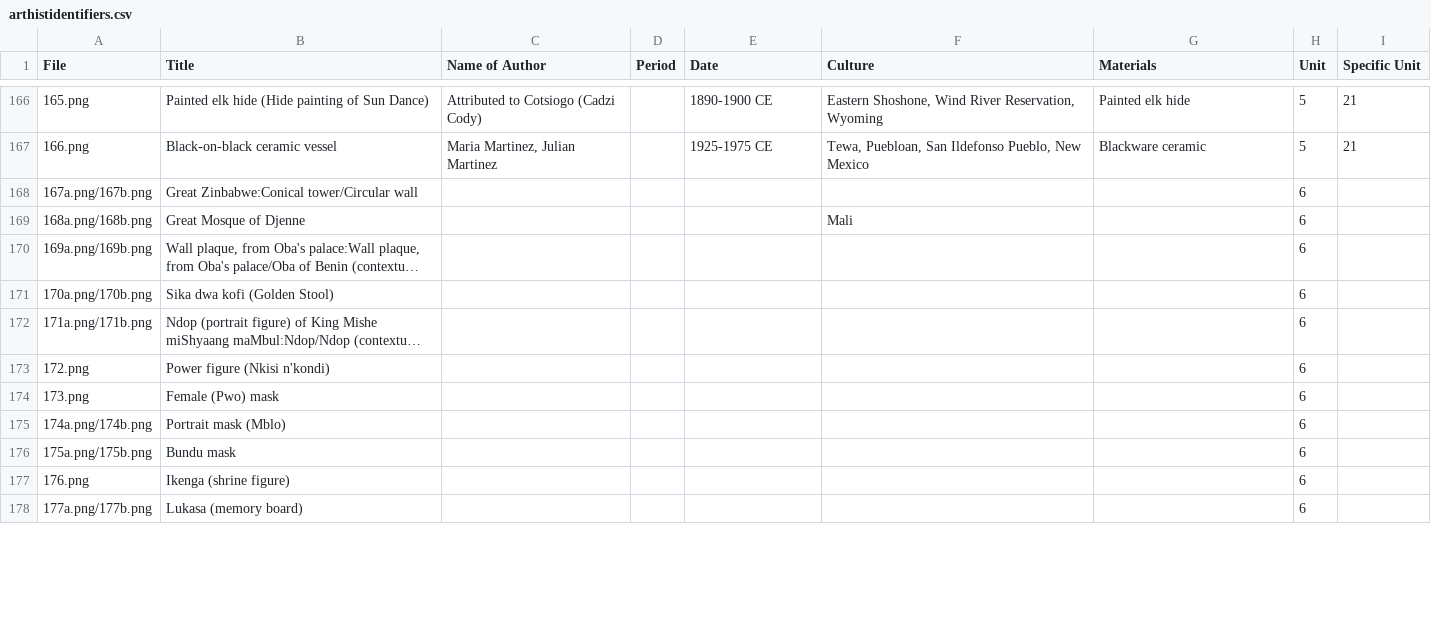
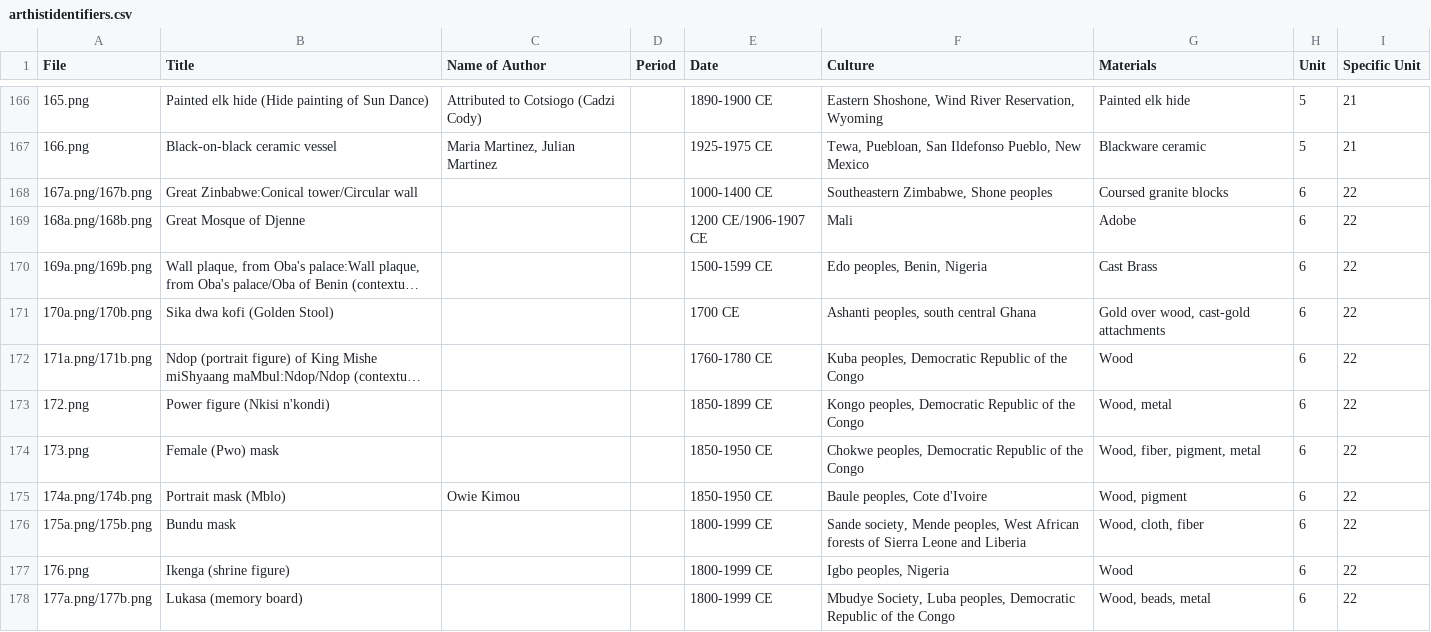
Before and after one commit to lastlegume/lastlegume.github.io, a CSV file: assets/arthist/arthistidentifiers.csv, drawn as a sheet; only a part is shown, gaps mark what is left out; long unchanged cells end in …; the diff covers the shown part only; the diff names each change by its address in the sheet, - before the commit and + after, or states it on an @@ line.

Commit message:
added Africa

```diff
--- a/assets/arthist/arthistidentifiers.csv
+++ b/assets/arthist/arthistidentifiers.csv
-E168 (Date): (empty)
+E168 (Date): 1000-1400 CE
-F168 (Culture): (empty)
+F168 (Culture): Southeastern Zimbabwe, Shone peoples
-G168 (Materials): (empty)
+G168 (Materials): Coursed granite blocks
-I168:I178 (Specific Unit): (empty)
+I168:I178 (Specific Unit): 22
-E169 (Date): (empty)
+E169 (Date): 1200 CE/1906-1907 CE
-G169 (Materials): (empty)
+G169 (Materials): Adobe
-E170 (Date): (empty)
+E170 (Date): 1500-1599 CE
-F170 (Culture): (empty)
+F170 (Culture): Edo peoples, Benin, Nigeria
-G170 (Materials): (empty)
+G170 (Materials): Cast Brass
-E171 (Date): (empty)
+E171 (Date): 1700 CE
-F171 (Culture): (empty)
+F171 (Culture): Ashanti peoples, south central Ghana
-G171 (Materials): (empty)
+G171 (Materials): Gold over wood, cast-gold attachments
-E172 (Date): (empty)
+E172 (Date): 1760-1780 CE
-F172 (Culture): (empty)
+F172 (Culture): Kuba peoples, Democratic Republic of the Congo
-G172 (Materials): (empty)
+G172 (Materials): Wood
-E173 (Date): (empty)
+E173 (Date): 1850-1899 CE
-F173 (Culture): (empty)
+F173 (Culture): Kongo peoples, Democratic Republic of the Congo
-G173 (Materials): (empty)
+G173 (Materials): Wood, metal
-E174:E175 (Date): (empty)
+E174:E175 (Date): 1850-1950 CE
-F174 (Culture): (empty)
+F174 (Culture): Chokwe peoples, Democratic Republic of the Congo
-G174 (Materials): (empty)
+G174 (Materials): Wood, fiber, pigment, metal
-C175 (Name of Author): (empty)
+C175 (Name of Author): Owie Kimou
-F175 (Culture): (empty)
+F175 (Culture): Baule peoples, Cote d'Ivoire
-G175 (Materials): (empty)
+G175 (Materials): Wood, pigment
-E176:E178 (Date): (empty)
+E176:E178 (Date): 1800-1999 CE
-F176 (Culture): (empty)
+F176 (Culture): Sande society, Mende peoples, West African forests of Sierra Leone and Liberia
-G176 (Materials): (empty)
+G176 (Materials): Wood, cloth, fiber
-F177 (Culture): (empty)
+F177 (Culture): Igbo peoples, Nigeria
-G177 (Materials): (empty)
+G177 (Materials): Wood
-F178 (Culture): (empty)
+F178 (Culture): Mbudye Society, Luba peoples, Democratic Republic of the Congo
-G178 (Materials): (empty)
+G178 (Materials): Wood, beads, metal
```
Also changed, not shown: 13 edited cells elsewhere in this file, 2 other files.
